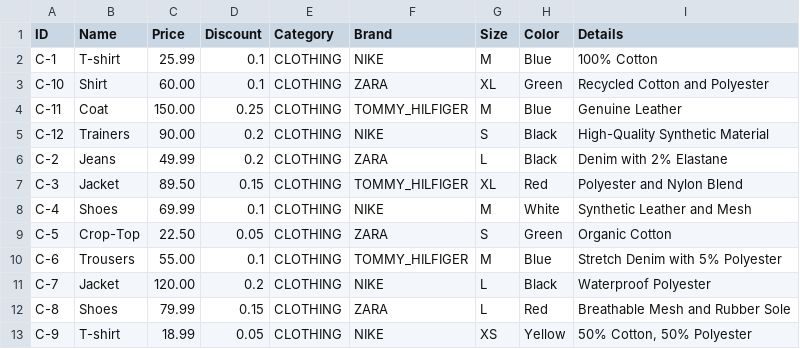
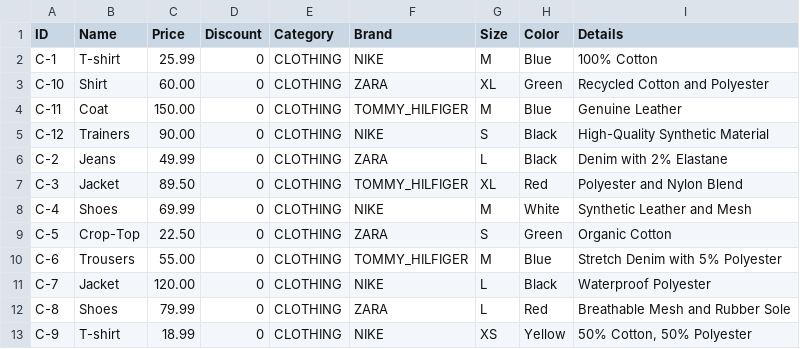
Before and after one commit to vanessa-pashova/Sirma-Academy, a CSV file: Mini Projects/src/Inventory Management System/src/csv_files/items/Clothes.csv, drawn as a sheet.

```diff
--- a/Mini Projects/src/Inventory Management System/src/csv_files/items/Clothes.csv
+++ b/Mini Projects/src/Inventory Management System/src/csv_files/items/Clothes.csv
@@ -1,13 +1,13 @@
 ID|Name|Price|Discount|Category|Brand|Size|Color|Details
-C-1|T-shirt|25.99|0.1|CLOTHING|NIKE|M|Blue|100% Cotton
-C-10|Shirt|60.00|0.1|CLOTHING|ZARA|XL|Green|Recycled Cotton and Polyester
-C-11|Coat|150.00|0.25|CLOTHING|TOMMY_HILFIGER|M|Blue|Genuine Leather
-C-12|Trainers|90.00|0.2|CLOTHING|NIKE|S|Black|High-Quality Synthetic Material
-C-2|Jeans|49.99|0.2|CLOTHING|ZARA|L|Black|Denim with 2% Elastane
-C-3|Jacket|89.50|0.15|CLOTHING|TOMMY_HILFIGER|XL|Red|Polyester and Nylon Blend
-C-4|Shoes|69.99|0.1|CLOTHING|NIKE|M|White|Synthetic Leather and Mesh
-C-5|Crop-Top|22.50|0.05|CLOTHING|ZARA|S|Green|Organic Cotton
-C-6|Trousers|55.00|0.1|CLOTHING|TOMMY_HILFIGER|M|Blue|Stretch Denim with 5% Polyester
-C-7|Jacket|120.00|0.2|CLOTHING|NIKE|L|Black|Waterproof Polyester
-C-8|Shoes|79.99|0.15|CLOTHING|ZARA|L|Red|Breathable Mesh and Rubber Sole
-C-9|T-shirt|18.99|0.05|CLOTHING|NIKE|XS|Yellow|50% Cotton, 50% Polyester
+C-1|T-shirt|25.99|0|CLOTHING|NIKE|M|Blue|100% Cotton
+C-10|Shirt|60.00|0|CLOTHING|ZARA|XL|Green|Recycled Cotton and Polyester
+C-11|Coat|150.00|0|CLOTHING|TOMMY_HILFIGER|M|Blue|Genuine Leather
+C-12|Trainers|90.00|0|CLOTHING|NIKE|S|Black|High-Quality Synthetic Material
+C-2|Jeans|49.99|0|CLOTHING|ZARA|L|Black|Denim with 2% Elastane
+C-3|Jacket|89.50|0|CLOTHING|TOMMY_HILFIGER|XL|Red|Polyester and Nylon Blend
+C-4|Shoes|69.99|0|CLOTHING|NIKE|M|White|Synthetic Leather and Mesh
+C-5|Crop-Top|22.50|0|CLOTHING|ZARA|S|Green|Organic Cotton
+C-6|Trousers|55.00|0|CLOTHING|TOMMY_HILFIGER|M|Blue|Stretch Denim with 5% Polyester
+C-7|Jacket|120.00|0|CLOTHING|NIKE|L|Black|Waterproof Polyester
+C-8|Shoes|79.99|0|CLOTHING|ZARA|L|Red|Breathable Mesh and Rubber Sole
+C-9|T-shirt|18.99|0|CLOTHING|NIKE|XS|Yellow|50% Cotton, 50% Polyester
```
Also changed, not shown: Mini Projects/src/Inventory Management System/src/csv_files/items/Books.csv, Mini Projects/src/Inventory Management System/src/csv_files/items/Electronics.csv, 1 other file.
